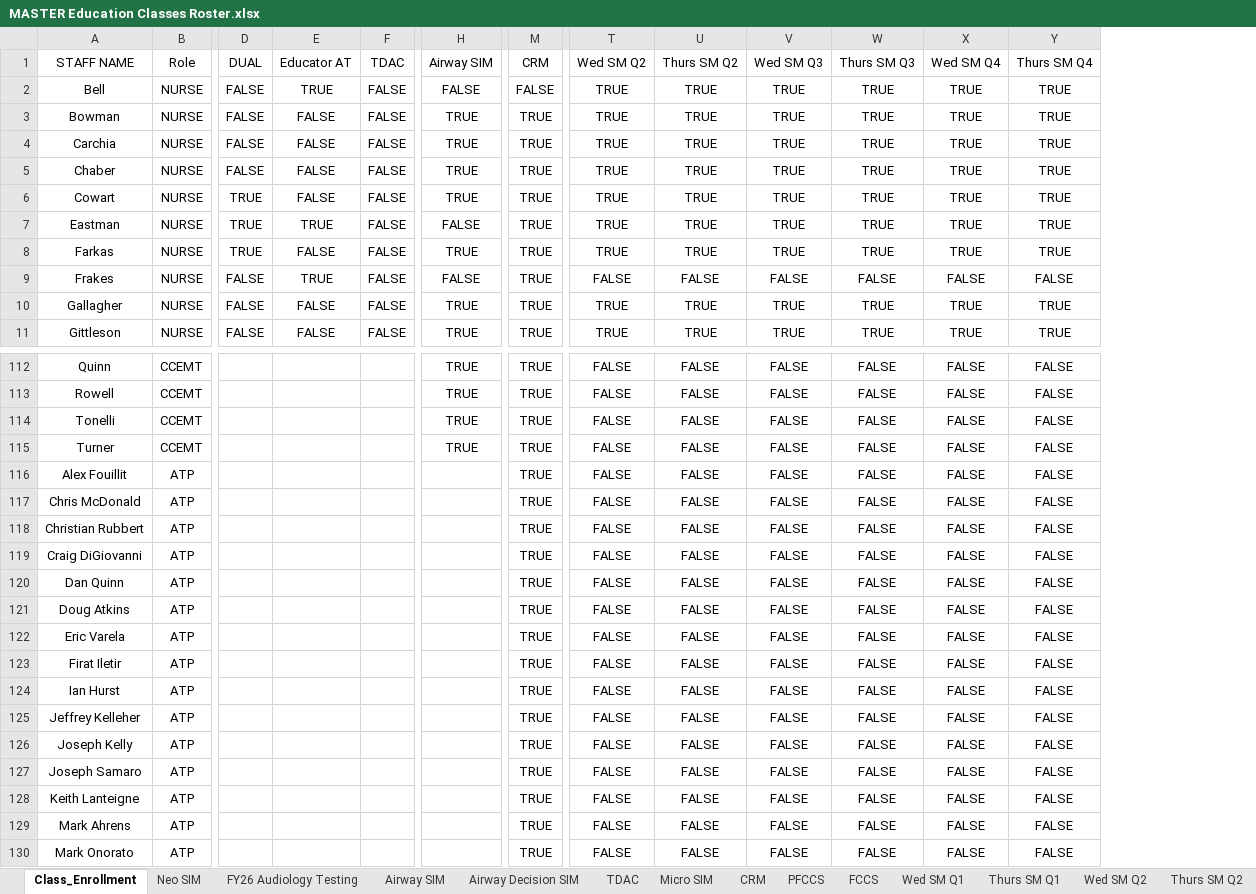
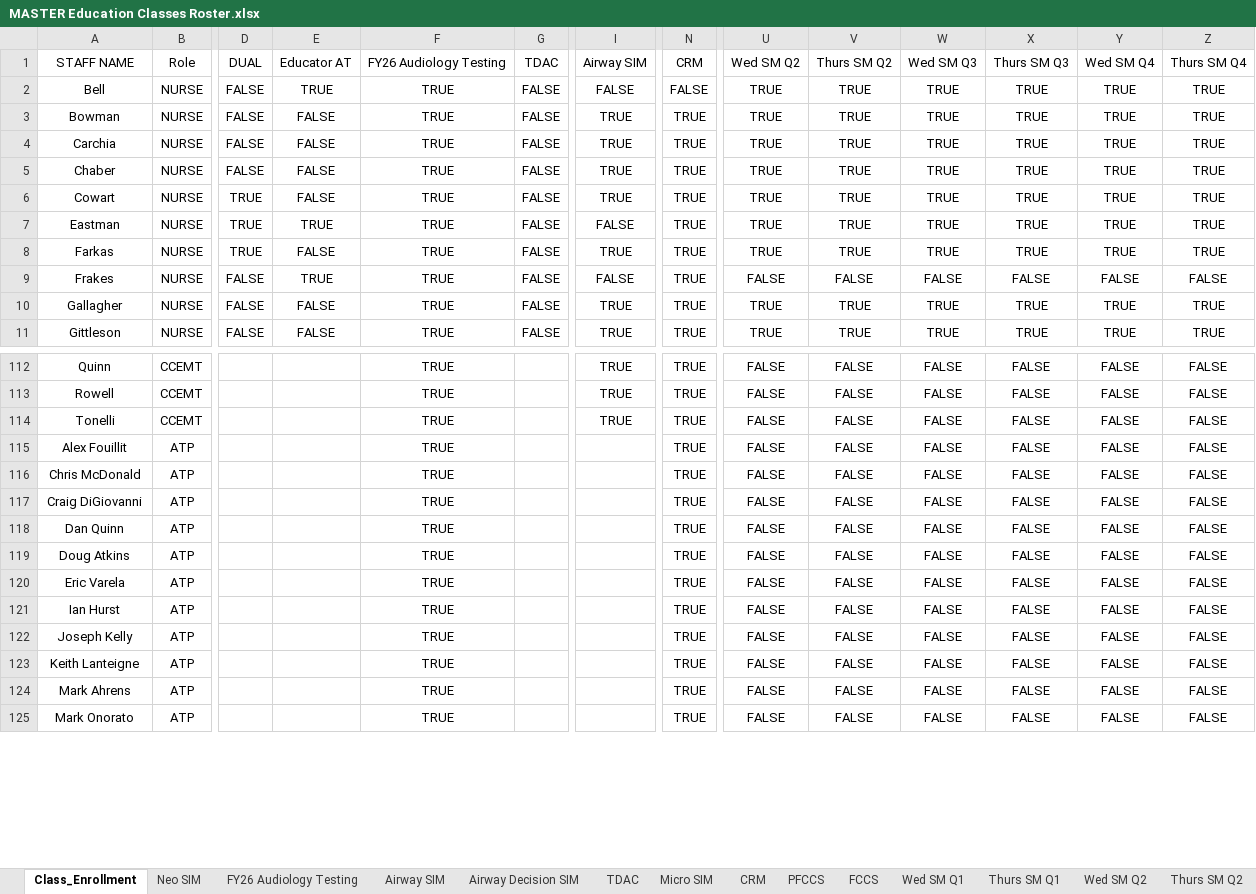
Before and after one commit to AlphaBravo227/CrewOps360, an Excel workbook: training/upload/MASTER Education Classes Roster.xlsx, sheet Class_Enrollment, drawn as a sheet; only a part is shown, gaps mark what is left out; values as stored, in another font and other column widths than the file's, no borders; table styles not drawn; removed rows and columns are numbered as before the commit, all else as after; rows hold the shown columns only; the diff covers the shown part only; the diff names each change by its address in the sheet, - before the commit and + after, or states it on an @@ line.

```diff
--- a/training/upload/MASTER Education Classes Roster.xlsx (sheet Class_Enrollment)
+++ b/training/upload/MASTER Education Classes Roster.xlsx (sheet Class_Enrollment)
+column F, rows 1-11: FY26 Audiology Testing | TRUE | TRUE | TRUE | TRUE | TRUE | TRUE | TRUE | TRUE | TRUE | TRUE; rows 112-125: all TRUE
-row 115: Turner | CCEMT |  |  |  | TRUE | TRUE | FALSE | FALSE | FALSE | FALSE | FALSE | FALSE
-row 118: Christian Rubbert | ATP |  |  |  |  | TRUE | FALSE | FALSE | FALSE | FALSE | FALSE | FALSE
-row 123: Firat Iletir | ATP |  |  |  |  | TRUE | FALSE | FALSE | FALSE | FALSE | FALSE | FALSE
-row 125: Jeffrey Kelleher | ATP |  |  |  |  | TRUE | FALSE | FALSE | FALSE | FALSE | FALSE | FALSE
-row 127: Joseph Samaro | ATP |  |  |  |  | TRUE | FALSE | FALSE | FALSE | FALSE | FALSE | FALSE
```
Also changed, not shown: 4 removed rows and 16 hidden or unhidden rows elsewhere in this sheet, sheet FY26 Audiology Testing.
